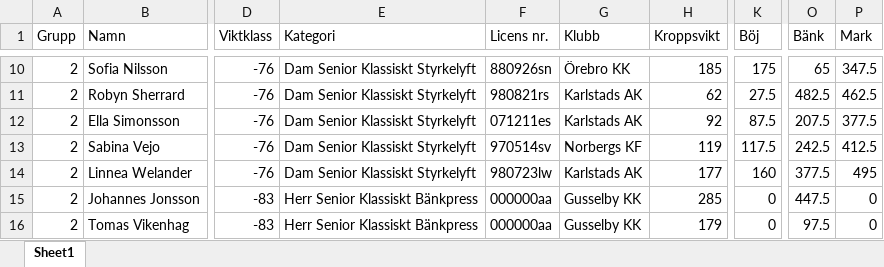
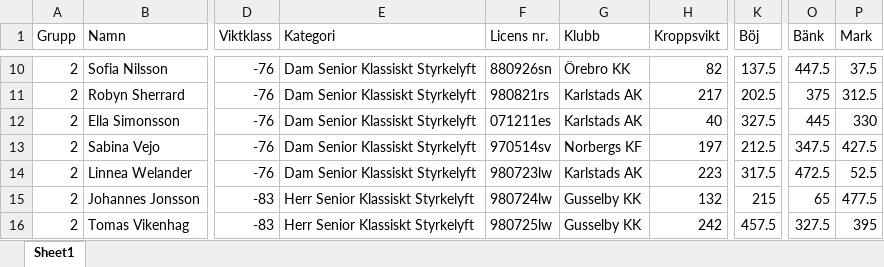
Before and after one commit to SompLy/Steelmeet, an Excel workbook: Steelmeet/Steelmeet/Testxlsx/Test invägning.xlsx, sheet Sheet1, drawn as a sheet; only a part is shown, gaps mark what is left out; values as stored, in another font and other column widths than the file's, no borders; the diff covers the shown part only; the diff names each change by its address in the sheet, - before the commit and + after, or states it on an @@ line.

```diff
--- a/Steelmeet/Steelmeet/Testxlsx/Test invägning.xlsx (sheet Sheet1)
+++ b/Steelmeet/Steelmeet/Testxlsx/Test invägning.xlsx (sheet Sheet1)
-H10 (Kroppsvikt): 185
+H10 (Kroppsvikt): 82
-K10 (Böj): 175
+K10 (Böj): 137.5
-O10 (Bänk): 65
+O10 (Bänk): 447.5
-P10 (Mark): 347.5
+P10 (Mark): 37.5
-H11 (Kroppsvikt): 62
+H11 (Kroppsvikt): 217
-K11 (Böj): 27.5
+K11 (Böj): 202.5
-O11 (Bänk): 482.5
+O11 (Bänk): 375
-P11 (Mark): 462.5
+P11 (Mark): 312.5
-H12 (Kroppsvikt): 92
+H12 (Kroppsvikt): 40
-K12 (Böj): 87.5
+K12 (Böj): 327.5
-O12 (Bänk): 207.5
+O12 (Bänk): 445
-P12 (Mark): 377.5
+P12 (Mark): 330
-H13 (Kroppsvikt): 119
+H13 (Kroppsvikt): 197
-K13 (Böj): 117.5
+K13 (Böj): 212.5
-O13 (Bänk): 242.5
+O13 (Bänk): 347.5
-P13 (Mark): 412.5
+P13 (Mark): 427.5
-H14 (Kroppsvikt): 177
+H14 (Kroppsvikt): 223
-K14 (Böj): 160
+K14 (Böj): 317.5
-O14 (Bänk): 377.5
+O14 (Bänk): 472.5
-P14 (Mark): 495
+P14 (Mark): 52.5
-E15:E16 (Kategori): Herr Senior Klassiskt Bänkpress
+E15:E16 (Kategori): Herr Senior Klassiskt Styrkelyft
-F15 (Licens nr.): 000000aa
+F15 (Licens nr.): 980724lw
-H15 (Kroppsvikt): 285
+H15 (Kroppsvikt): 132
-K15 (Böj): 0
+K15 (Böj): 215
-O15 (Bänk): 447.5
+O15 (Bänk): 65
-P15 (Mark): 0
+P15 (Mark): 477.5
-F16 (Licens nr.): 000000aa
+F16 (Licens nr.): 980725lw
-H16 (Kroppsvikt): 179
+H16 (Kroppsvikt): 242
-K16 (Böj): 0
+K16 (Böj): 457.5
-O16 (Bänk): 97.5
+O16 (Bänk): 327.5
-P16 (Mark): 0
+P16 (Mark): 395
```
Also changed, not shown: 160 edited cells elsewhere in this sheet, 6 other files.
